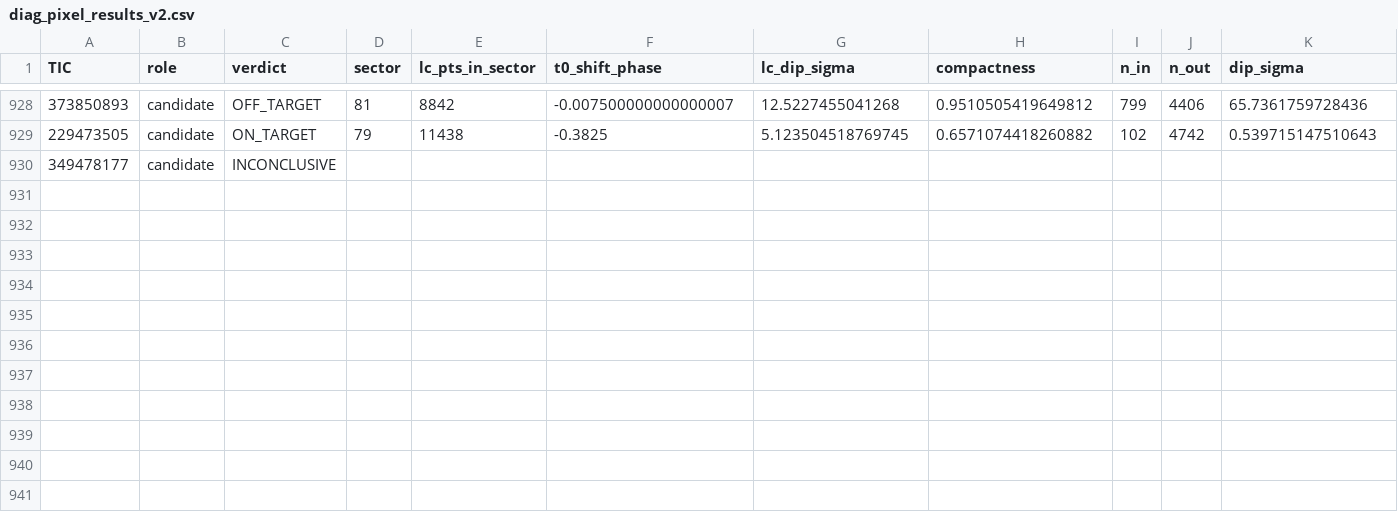
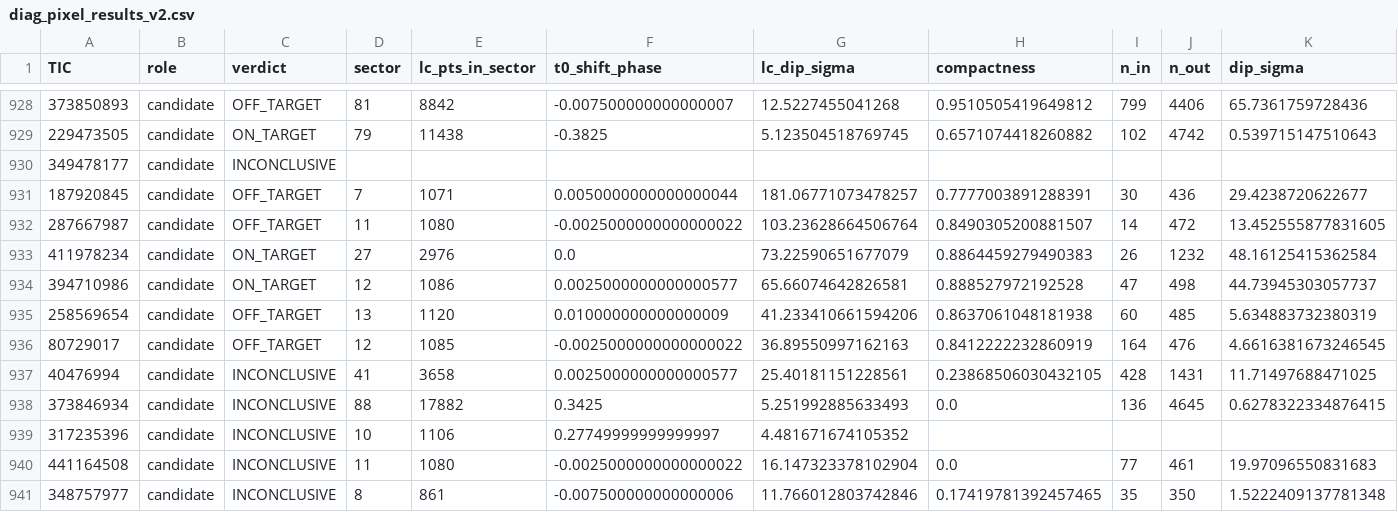
Before and after one commit to sushrutdixit23/star-vetter, a CSV file: data/processed/diag_pixel_results_v2.csv, drawn as a sheet; only a part is shown, gaps mark what is left out; rows hold the shown columns only; the diff names each change by its address in the sheet, - before the commit and + after, or states it on an @@ line.

```diff
--- a/data/processed/diag_pixel_results_v2.csv
+++ b/data/processed/diag_pixel_results_v2.csv
+row 931: 187920845 | candidate | OFF_TARGET | 7 | 1071 | 0.0050000000000000044 | 181.06771073478257 | 0.7777003891288391 | 30 | 436 | 29.4238720622677
+row 932: 287667987 | candidate | OFF_TARGET | 11 | 1080 | -0.0025000000000000022 | 103.23628664506764 | 0.8490305200881507 | 14 | 472 | 13.452555877831605
+row 933: 411978234 | candidate | ON_TARGET | 27 | 2976 | 0.0 | 73.22590651677079 | 0.8864459279490383 | 26 | 1232 | 48.16125415362584
+row 934: 394710986 | candidate | ON_TARGET | 12 | 1086 | 0.0025000000000000577 | 65.66074642826581 | 0.888527972192528 | 47 | 498 | 44.73945303057737
+row 935: 258569654 | candidate | OFF_TARGET | 13 | 1120 | 0.010000000000000009 | 41.233410661594206 | 0.8637061048181938 | 60 | 485 | 5.634883732380319
+row 936: 80729017 | candidate | OFF_TARGET | 12 | 1085 | -0.0025000000000000022 | 36.89550997162163 | 0.8412222232860919 | 164 | 476 | 4.6616381673246545
+row 937: 40476994 | candidate | INCONCLUSIVE | 41 | 3658 | 0.0025000000000000577 | 25.40181151228561 | 0.23868506030432105 | 428 | 1431 | 11.71497688471025
+row 938: 373846934 | candidate | INCONCLUSIVE | 88 | 17882 | 0.3425 | 5.251992885633493 | 0.0 | 136 | 4645 | 0.6278322334876415
+row 939: 317235396 | candidate | INCONCLUSIVE | 10 | 1106 | 0.27749999999999997 | 4.481671674105352
+row 940: 441164508 | candidate | INCONCLUSIVE | 11 | 1080 | -0.0025000000000000022 | 16.147323378102904 | 0.0 | 77 | 461 | 19.97096550831683
+row 941: 348757977 | candidate | INCONCLUSIVE | 8 | 861 | -0.007500000000000006 | 11.766012803742846 | 0.17419781392457465 | 35 | 350 | 1.5222409137781348
```
Also changed, not shown: data/processed/diag_blend_results.csv, data/processed/f4b_asassn_cache.csv, 28 other files.
